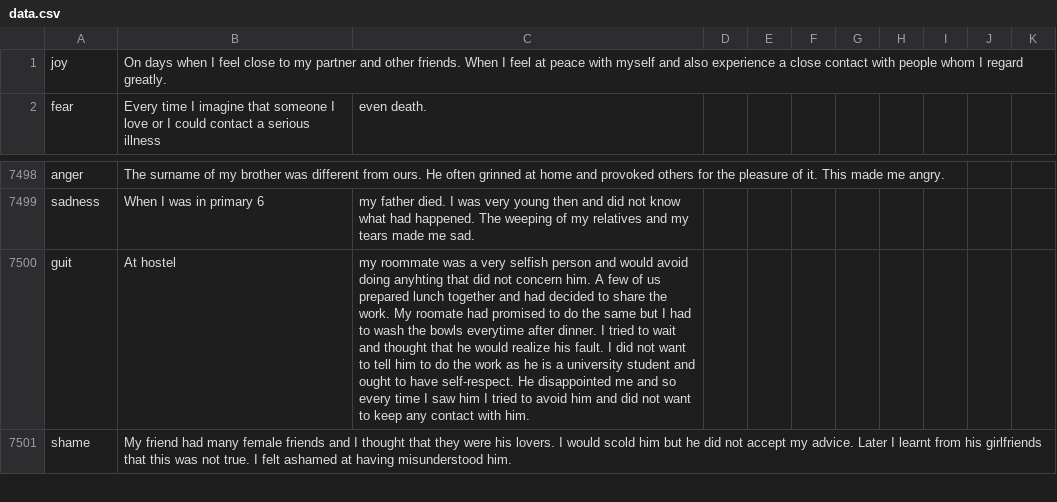
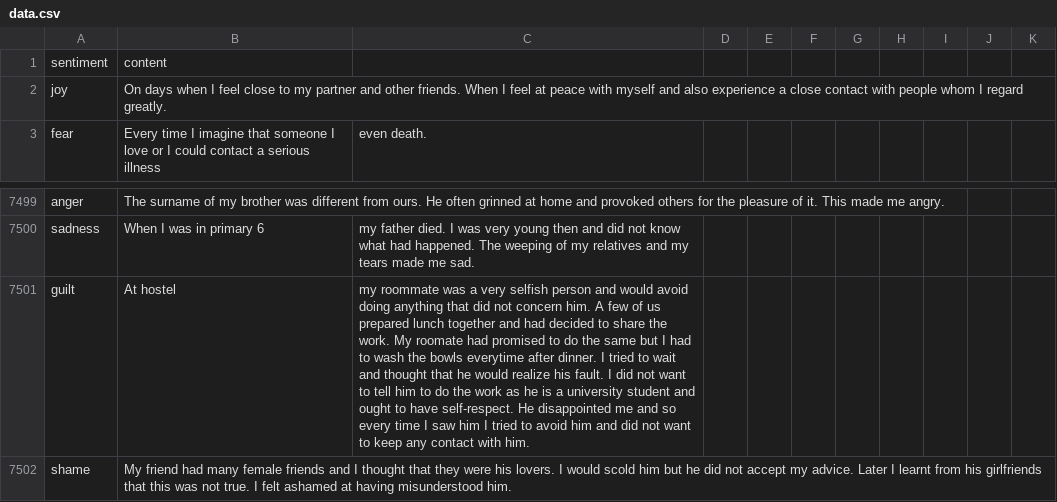
Before and after one commit to Nipun-M/SentimentAnalysis, a CSV file: data.csv, drawn as a sheet; only a part is shown, gaps mark what is left out.

```diff
--- a/data.csv
+++ b/data.csv
@@ -1 +1,2 @@
+sentiment,content
 joy,On days when I feel close to my partner and other friends.   When I feel at peace with myself and also experience a close  contact with people whom I regard greatly.
@@ -7499,3 +7500,3 @@ anger,The surname of my brother was different from ours.  He often  grinned at h
 sadness,When I was in primary 6, my father died.  I was very young then  and did not know what had happened.  The weeping of my relatives  and my tears made me sad.
-guit,At hostel, my roommate was a very selfish person and would avoid  doing anyhting that did not concern him.  A few of us prepared lunch  together and had decided to share the work.  My roomate had  promised to do the same but I had to wash the bowls everytime  after dinner.  I tried to wait and thought that he would realize  his fault.  I did not want to tell him to do the work as he is a  university student and ought to have self-respect.  He  disappointed me and so every time I saw him I tried to avoid him  and did not want to keep any contact with him.
+guilt,At hostel, my roommate was a very selfish person and would avoid  doing anything that did not concern him.  A few of us prepared lunch  together and had decided to share the work.  My roomate had  promised to do the same but I had to wash the bowls everytime  after dinner.  I tried to wait and thought that he would realize  his fault.  I did not want to tell him to do the work as he is a  university student and ought to have self-respect.  He  disappointed me and so every time I saw him I tried to avoid him  and did not want to keep any contact with him.
 shame,My friend had many female friends and I thought that they were  his lovers.  I would scold him but he did not accept my advice.   Later I learnt from his girlfriends that this was not true.  I  felt ashamed at having misunderstood him.
```
Also changed, not shown: 2 other files.
